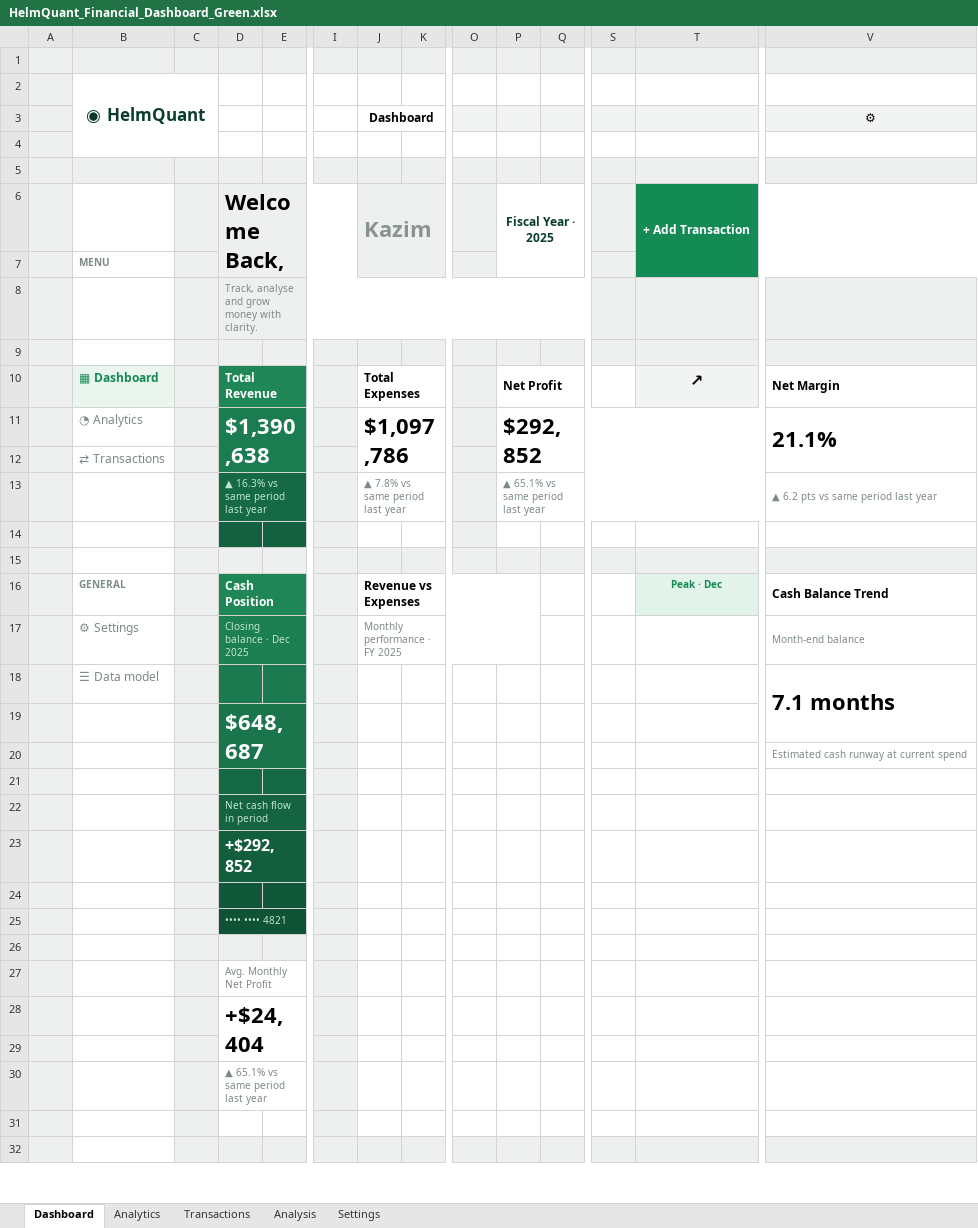
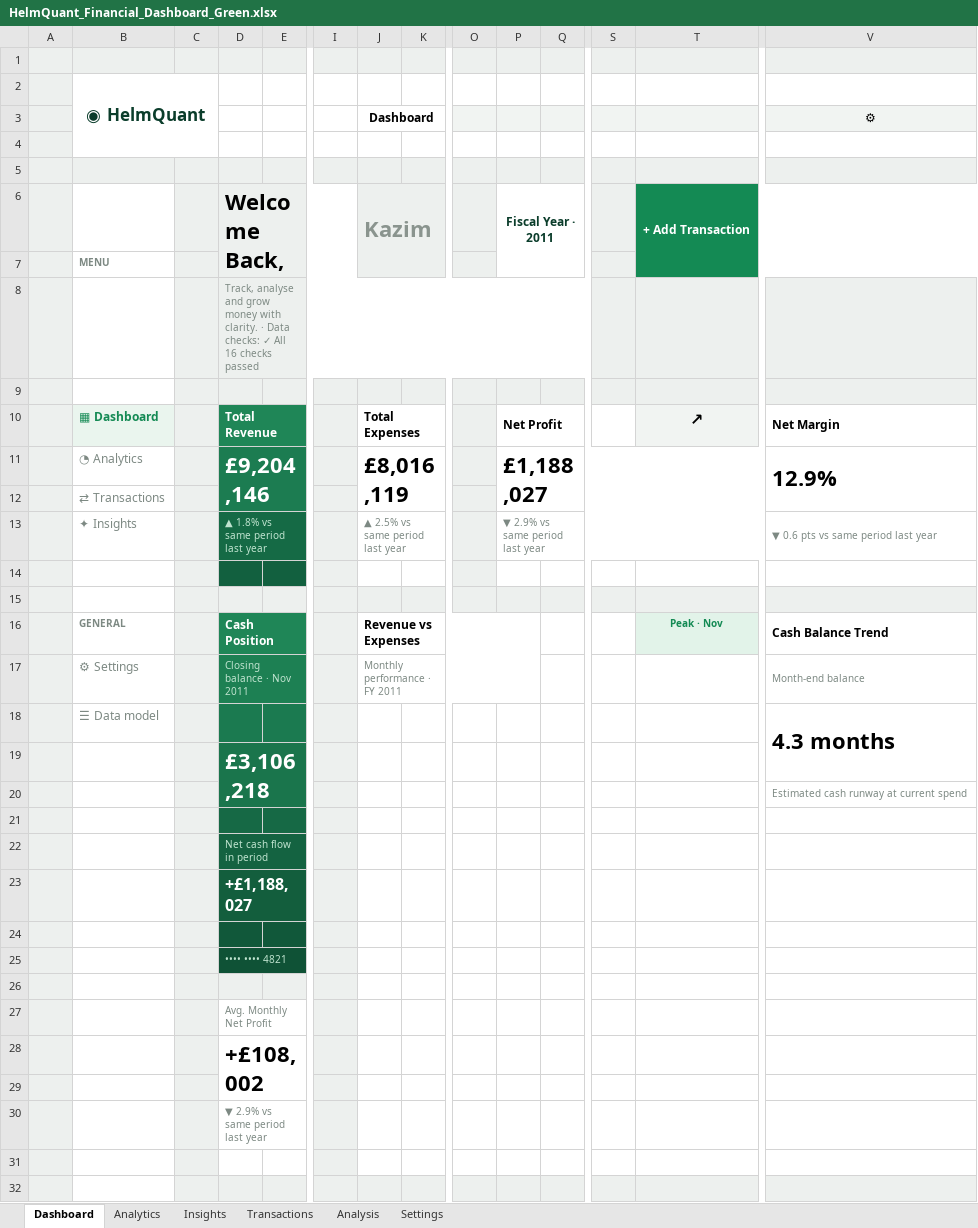
Before and after one commit to kazimalizaidi/financial-analytics-dashboard, an Excel workbook: dashboards/HelmQuant_Financial_Dashboard_Green.xlsx, sheet Dashboard, drawn as a sheet; only a part is shown, gaps mark what is left out; values as stored, in another font and other column widths than the file's, no borders; charts and pictures and conditional formats not drawn; removed rows and columns are numbered as before the commit, all else as after; rows hold the shown columns only; the diff covers the shown part only; the diff names each change by its address in the sheet, - before the commit and + after, or states it on an @@ line.

Commit message:
Switched to real retail data; added Insights sheet, forecast, variance, data checks and docs

```diff
--- a/dashboards/HelmQuant_Financial_Dashboard_Green.xlsx (sheet Dashboard)
+++ b/dashboards/HelmQuant_Financial_Dashboard_Green.xlsx (sheet Dashboard)
+sheet tab: Insights
-P6: Fiscal Year · 2025
+P6: Fiscal Year · 2011
-D8: …with clarity.
+D8: …with clarity. · Data checks: ✓ All 16 checks passed
-row 11:  | ◔ Analytics |  | $1,390,638 |  |  | $1,097,786 |  |  | $292,852 |  |  |  | 21.1%
+row 11:  | ◔ Analytics |  | £9,204,146 |  |  | £8,016,119 |  |  | £1,188,027 |  |  |  | 12.9%
-row 13:  |  |  | ▲ 16.3% vs same period last year |  |  | ▲ 7.8% vs same period last year |  |  | ▲ 65.1% vs same period last year |  |  |  | ▲ 6.2 pts vs same period last year
+row 13:  | ✦ Insights |  | ▲ 1.8% vs same period last year |  |  | ▲ 2.5% vs same period last year |  |  | ▼ 2.9% vs same period last year |  |  |  | ▼ 0.6 pts vs same period last year
-T16: Peak · Dec
+T16: Peak · Nov
-D17: Closing balance · Dec 2025
+D17: Closing balance · Nov 2011
-J17 (Dashboard): Monthly performance · FY 2025
+J17 (Dashboard): Monthly performance · FY 2011
-V18 (⚙): 7.1 months
+V18 (⚙): 4.3 months
-D19: $648,687
+D19: £3,106,218
-D23: +$292,852
+D23: +£1,188,027
-D28: +$24,404
+D28: +£108,002
-D30: ▲ 65.1% vs same period last year
+D30: ▼ 2.9% vs same period last year
```
Also changed, not shown: 12 added rows, 12 removed rows and 17 edited cells elsewhere in this sheet, sheet Transactions, sheet Analysis, sheet Analytics, sheet Settings, charts or pictures, dashboards/HelmQuant_Financial_Dashboard_Dark.xlsx, dashboards/HelmQuant_Financial_Dashboard_Pink.xlsx, 11 other files.
